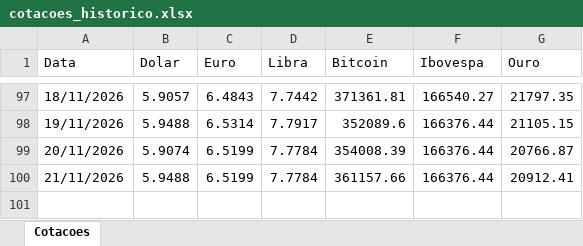
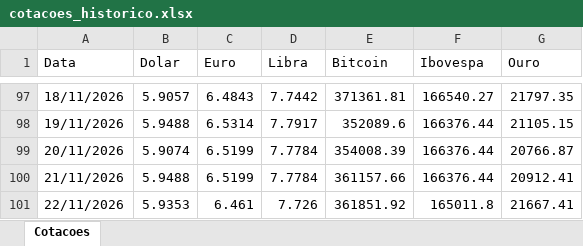
Before and after one commit to carlosgrasso1964-lab/agente-cotacoes, an Excel workbook: cotacoes_historico.xlsx, sheet Cotacoes, drawn as a sheet; only a part is shown, gaps mark what is left out; values as stored, in another font and other column widths than the file's, no borders; the diff names each change by its address in the sheet, - before the commit and + after, or states it on an @@ line.

```diff
--- a/cotacoes_historico.xlsx (sheet Cotacoes)
+++ b/cotacoes_historico.xlsx (sheet Cotacoes)
+row 101: 22/11/2026 | 5.9353 | 6.461 | 7.726 | 361851.92 | 165011.8 | 21667.41
```
